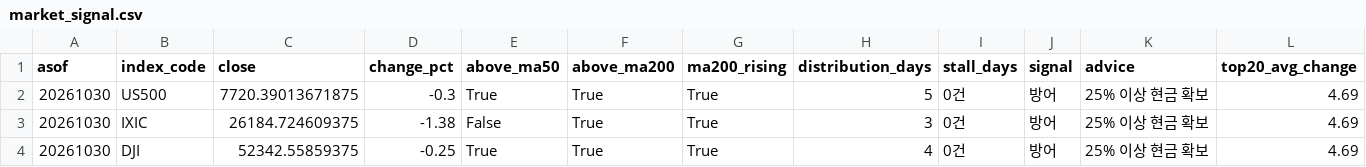
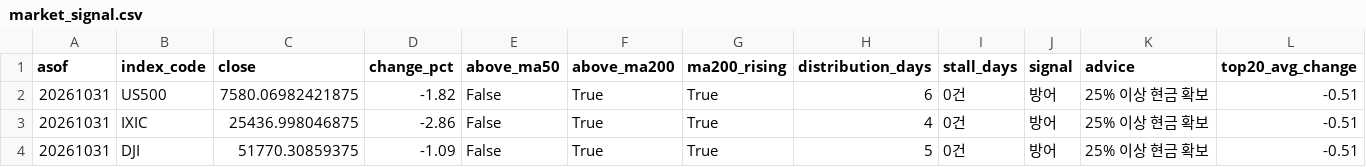
Before and after one commit to curry1004angel/us-stock-data, a CSV file: data/screener/market_signal.csv, drawn as a sheet.

```diff
--- a/data/screener/market_signal.csv
+++ b/data/screener/market_signal.csv
@@ -1,4 +1,4 @@
 asof,index_code,close,change_pct,above_ma50,above_ma200,ma200_rising,distribution_days,stall_days,signal,advice,top20_avg_change
-20261030,US500,7720.39013671875,-0.3,True,True,True,5,0건,방어,25% 이상 현금 확보,4.69
-20261030,IXIC,26184.724609375,-1.38,False,True,True,3,0건,방어,25% 이상 현금 확보,4.69
-20261030,DJI,52342.55859375,-0.25,True,True,True,4,0건,방어,25% 이상 현금 확보,4.69
+20261031,US500,7580.06982421875,-1.82,False,True,True,6,0건,방어,25% 이상 현금 확보,-0.51
+20261031,IXIC,25436.998046875,-2.86,False,True,True,4,0건,방어,25% 이상 현금 확보,-0.51
+20261031,DJI,51770.30859375,-1.09,False,True,True,5,0건,방어,25% 이상 현금 확보,-0.51
```
Also changed, not shown: data/screener/results.csv, 5 other files.
